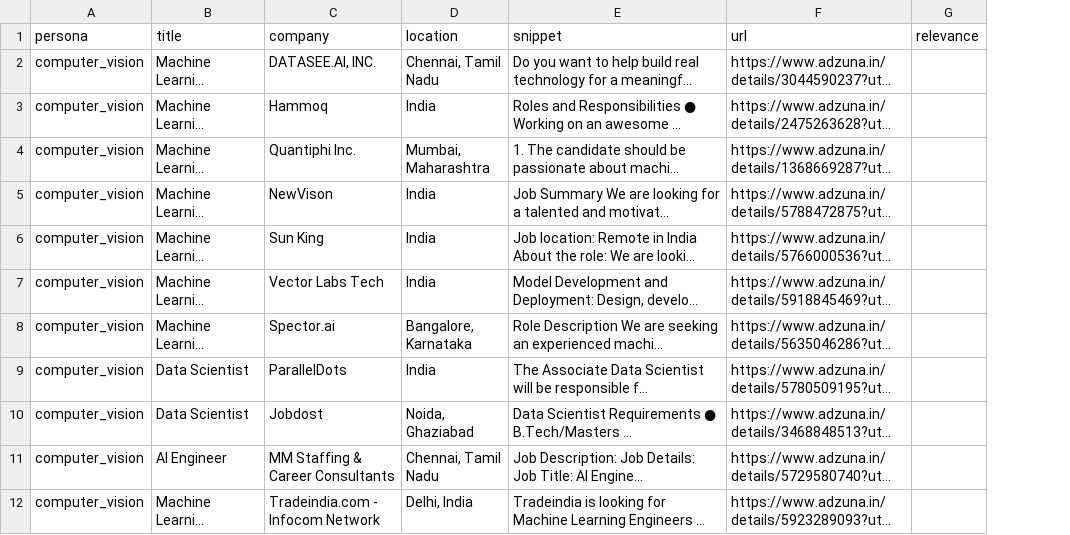
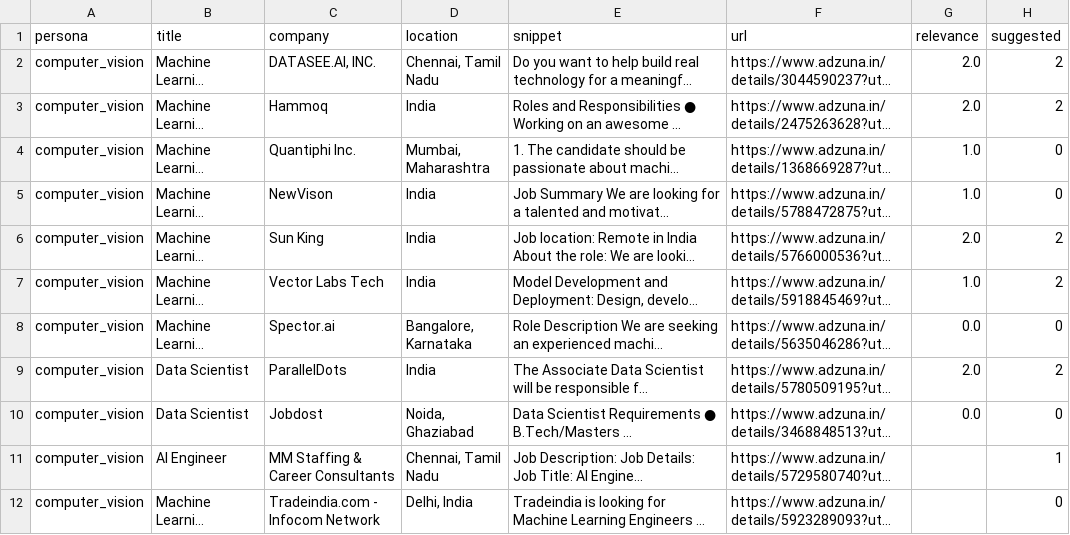
Before and after one commit to SharadaBende/AI-Job-Recommendation-System, a CSV file: data/labels_done.csv, drawn as a sheet; only a part is shown; long unchanged cells end in …; the diff names each change by its address in the sheet, - before the commit and + after, or states it on an @@ line.

Commit message:
Add reviewed relevance labels

```diff
--- a/data/labels_done.csv
+++ b/data/labels_done.csv
+column H (suggested), rows 2-12: 2 | 2 | 0 | 0 | 2 | 2 | 0 | 2 | 0 | 1 | 0
-G2:G3 (relevance): (empty)
+G2:G3 (relevance): 2.0
-G4:G5 (relevance): (empty)
+G4:G5 (relevance): 1.0
-G6 (relevance): (empty)
+G6 (relevance): 2.0
-G7 (relevance): (empty)
+G7 (relevance): 1.0
-G8 (relevance): (empty)
+G8 (relevance): 0.0
-G9 (relevance): (empty)
+G9 (relevance): 2.0
-G10 (relevance): (empty)
+G10 (relevance): 0.0
```
